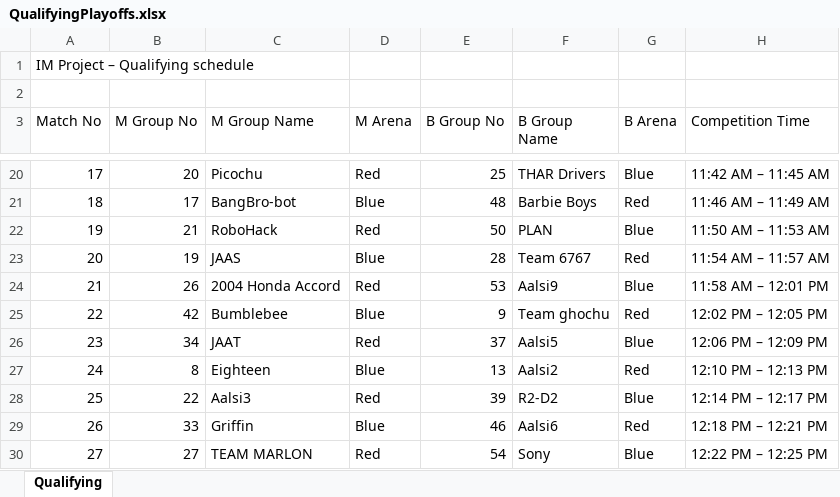
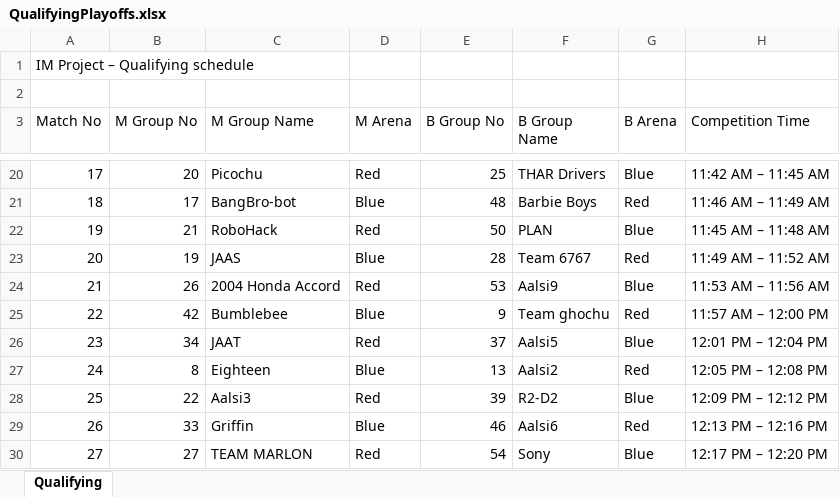
Before and after one commit to ManGad-1708/IM-Competition-Dashboard, an Excel workbook: sheets/QualifyingPlayoffs.xlsx, sheet Qualifying, drawn as a sheet; only a part is shown, gaps mark what is left out; values as stored, in another font and other column widths than the file's, no borders; the diff names each change by its address in the sheet, - before the commit and + after, or states it on an @@ line.

```diff
--- a/sheets/QualifyingPlayoffs.xlsx (sheet Qualifying)
+++ b/sheets/QualifyingPlayoffs.xlsx (sheet Qualifying)
-H22 (Competition Time): 11:50 AM – 11:53 AM
+H22 (Competition Time): 11:45 AM – 11:48 AM
-H23 (Competition Time): 11:54 AM – 11:57 AM
+H23 (Competition Time): 11:49 AM – 11:52 AM
-H24 (Competition Time): 11:58 AM – 12:01 PM
+H24 (Competition Time): 11:53 AM – 11:56 AM
-H25 (Competition Time): 12:02 PM – 12:05 PM
+H25 (Competition Time): 11:57 AM – 12:00 PM
-H26 (Competition Time): 12:06 PM – 12:09 PM
+H26 (Competition Time): 12:01 PM – 12:04 PM
-H27 (Competition Time): 12:10 PM – 12:13 PM
+H27 (Competition Time): 12:05 PM – 12:08 PM
-H28 (Competition Time): 12:14 PM – 12:17 PM
+H28 (Competition Time): 12:09 PM – 12:12 PM
-H29 (Competition Time): 12:18 PM – 12:21 PM
+H29 (Competition Time): 12:13 PM – 12:16 PM
-H30 (Competition Time): 12:22 PM – 12:25 PM
+H30 (Competition Time): 12:17 PM – 12:20 PM
```
